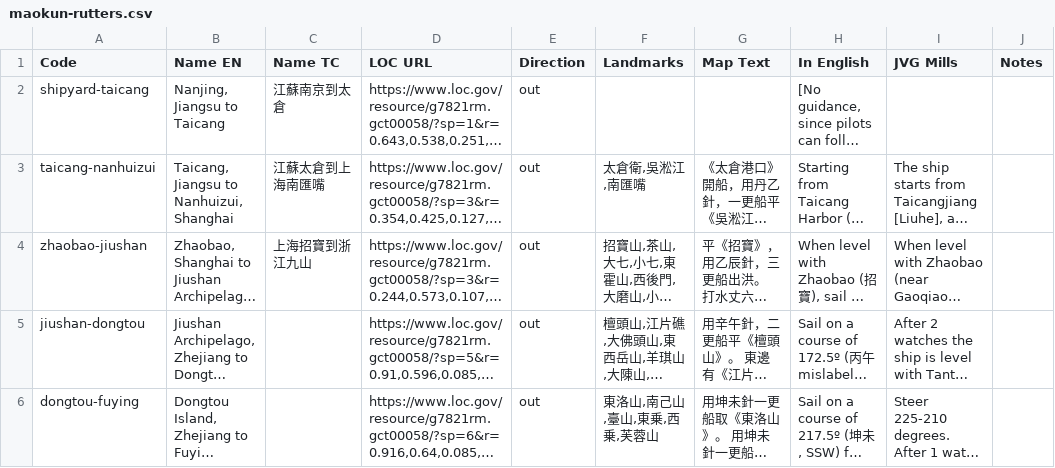
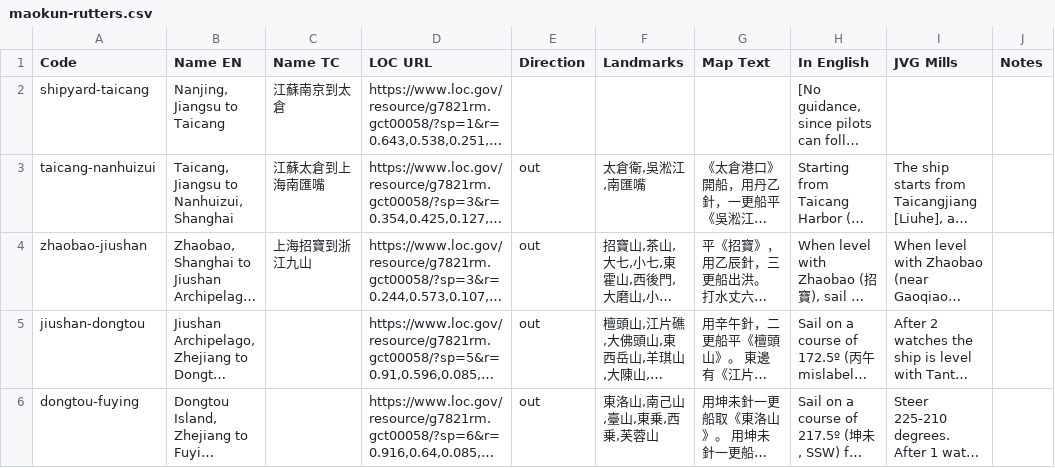
Before and after one commit to carpiediem/maokun-explorer, a CSV file: public/data/maokun-rutters.csv, drawn as a sheet; only a part is shown; long unchanged cells end in …; the diff names each change by its address in the sheet, - before the commit and + after, or states it on an @@ line.

```diff
--- a/public/data/maokun-rutters.csv
+++ b/public/data/maokun-rutters.csv
-E2 (Direction): out
+E2 (Direction): (empty)
```
Also changed, not shown: 6 other files.
